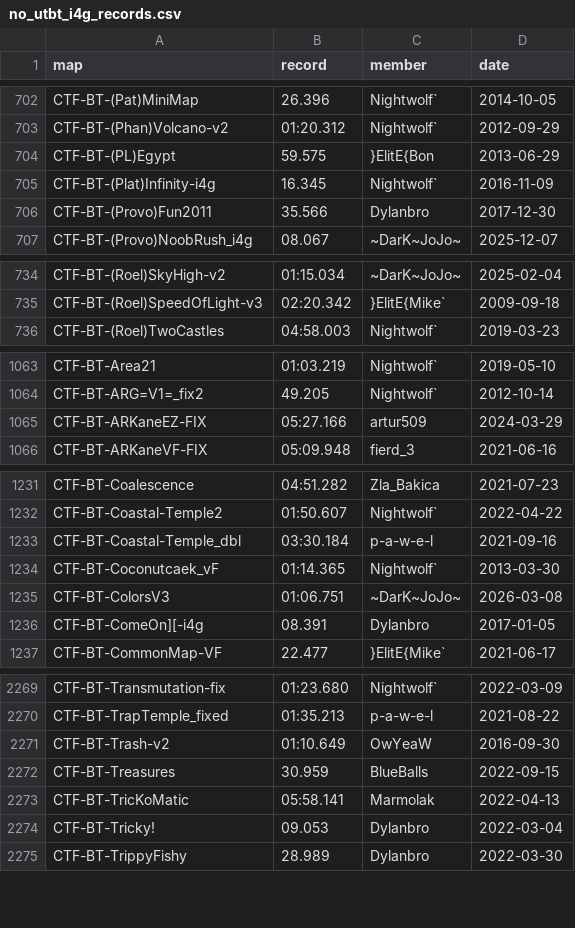
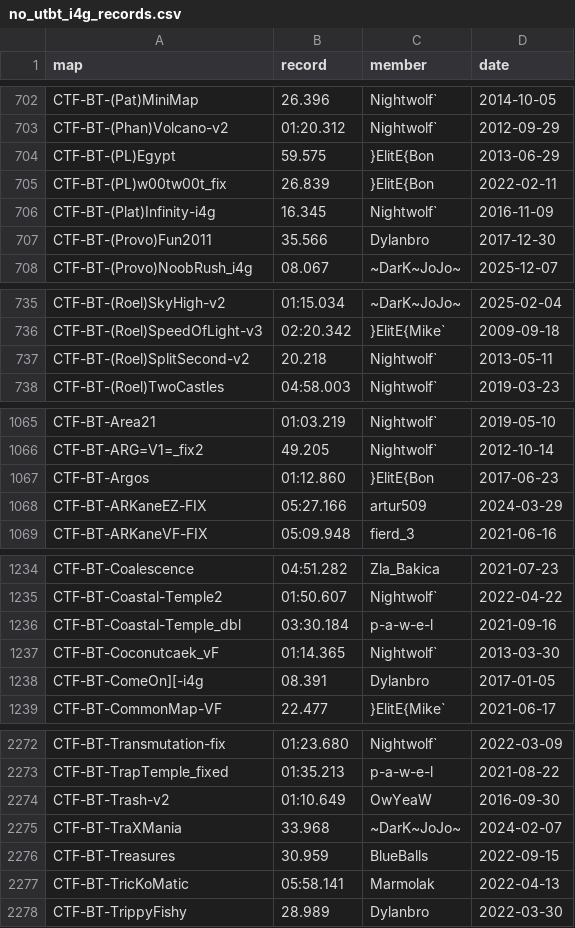
Before and after one commit to UT-BT/utbt_i4g_tracker_frontend, a CSV file: resources/data/no_utbt_i4g_records.csv, drawn as a sheet; only a part is shown, gaps mark what is left out; the diff covers the shown part only.

```diff
--- a/resources/data/no_utbt_i4g_records.csv
+++ b/resources/data/no_utbt_i4g_records.csv
@@ -704,2 +704,3 @@ CTF-BT-(Phan)Volcano-v2,01:20.312,Nightwolf`,2012-09-29
 CTF-BT-(PL)Egypt,59.575,}ElitE{Bon,2013-06-29
+CTF-BT-(PL)w00tw00t_fix,26.839,}ElitE{Bon,2022-02-11
 CTF-BT-(Plat)Infinity-i4g,16.345,Nightwolf`,2016-11-09
@@ -735,2 +736,3 @@ CTF-BT-(Roel)SkyHigh-v2,01:15.034,~DarK~JoJo~,2025-02-04
 CTF-BT-(Roel)SpeedOfLight-v3,02:20.342,}ElitE{Mike`,2009-09-18
+CTF-BT-(Roel)SplitSecond-v2,20.218,Nightwolf`,2013-05-11
 CTF-BT-(Roel)TwoCastles,04:58.003,Nightwolf`,2019-03-23
@@ -1064,2 +1066,3 @@ CTF-BT-Area21,01:03.219,Nightwolf`,2019-05-10
 CTF-BT-ARG=V1=_fix2,49.205,Nightwolf`,2012-10-14
+CTF-BT-Argos,01:12.860,}ElitE{Bon,2017-06-23
 CTF-BT-ARKaneEZ-FIX,05:27.166,artur509,2024-03-29
@@ -1234,3 +1237,2 @@ CTF-BT-Coastal-Temple_dbl,03:30.184,p-a-w-e-l,2021-09-16
 CTF-BT-Coconutcaek_vF,01:14.365,Nightwolf`,2013-03-30
-CTF-BT-ColorsV3,01:06.751,~DarK~JoJo~,2026-03-08
 CTF-BT-ComeOn][-i4g,08.391,Dylanbro,2017-01-05
@@ -2271,5 +2274,5 @@ CTF-BT-TrapTemple_fixed,01:35.213,p-a-w-e-l,2021-08-22
 CTF-BT-Trash-v2,01:10.649,OwYeaW,2016-09-30
+CTF-BT-TraXMania,33.968,~DarK~JoJo~,2024-02-07
 CTF-BT-Treasures,30.959,BlueBalls,2022-09-15
 CTF-BT-TricKoMatic,05:58.141,Marmolak,2022-04-13
-CTF-BT-Tricky!,09.053,Dylanbro,2022-03-04
 CTF-BT-TrippyFishy,28.989,Dylanbro,2022-03-30
```
Also changed, not shown: 2 added rows and 2 removed rows elsewhere in this file, resources/data/run_metadata.csv, resources/data/unbeaten_i4g_records.csv.
